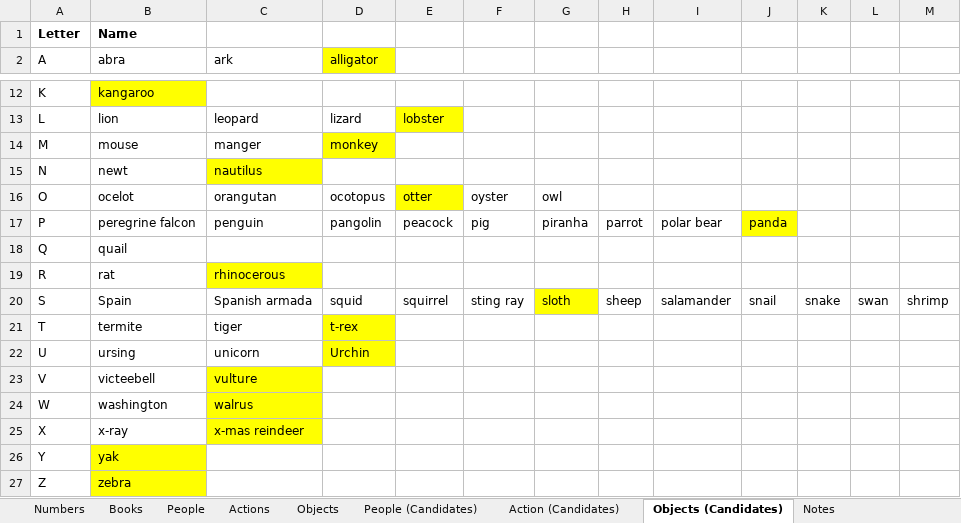
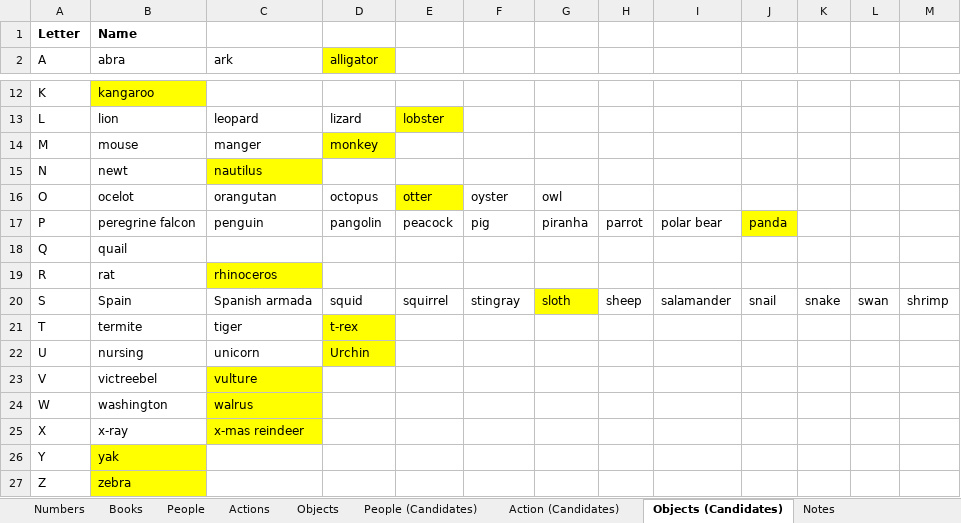
Before and after one commit to Zaxser/bible-mnemonics, an Excel workbook: Mnemonics.xlsx, sheet Objects (Candidates), drawn as a sheet; only a part is shown, gaps mark what is left out; values as stored, in another font and other column widths than the file's, no borders; the diff names each change by its address in the sheet, - before the commit and + after, or states it on an @@ line.

```diff
--- a/Mnemonics.xlsx (sheet Objects (Candidates))
+++ b/Mnemonics.xlsx (sheet Objects (Candidates))
-D16 (alligator): ocotopus
+D16 (alligator): octopus
-C19 (ark): rhinocerous
+C19 (ark): rhinoceros
-F20: sting ray
+F20: stingray
-B22 (abra): ursing
+B22 (abra): nursing
-B23 (abra): victeebell
+B23 (abra): victreebel
```
Also changed, not shown: sheet People, sheet Numbers, sheet People (Candidates), sheet Action (Candidates), sheet Objects, sheet Actions, 1 more sheet, charts or pictures, 3 other files.
